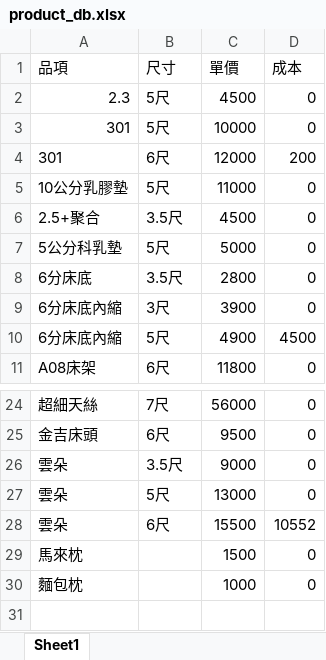
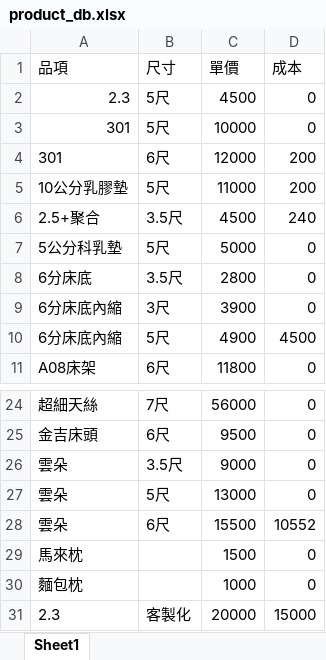
Before and after one commit to JimmyC035/customerService, an Excel workbook: product_db.xlsx, sheet Sheet1, drawn as a sheet; only a part is shown, gaps mark what is left out; values as stored, in another font and other column widths than the file's, no borders; the diff names each change by its address in the sheet, - before the commit and + after, or states it on an @@ line.

```diff
--- a/product_db.xlsx (sheet Sheet1)
+++ b/product_db.xlsx (sheet Sheet1)
-D5 (成本): 0
+D5 (成本): 200
-D6 (成本): 0
+D6 (成本): 240
+row 31: 2.3 | 客製化 | 20000 | 15000
```
Also changed, not shown: 4 other files.
